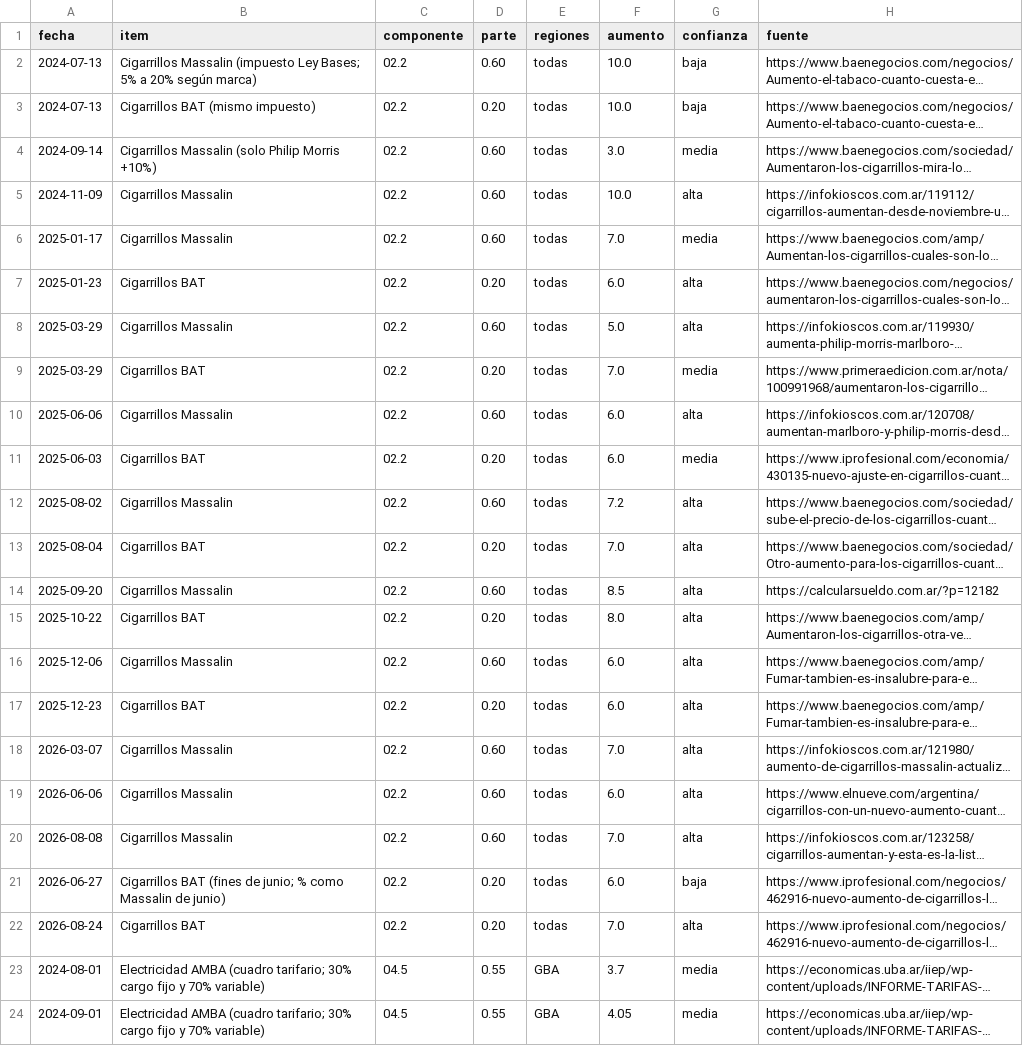
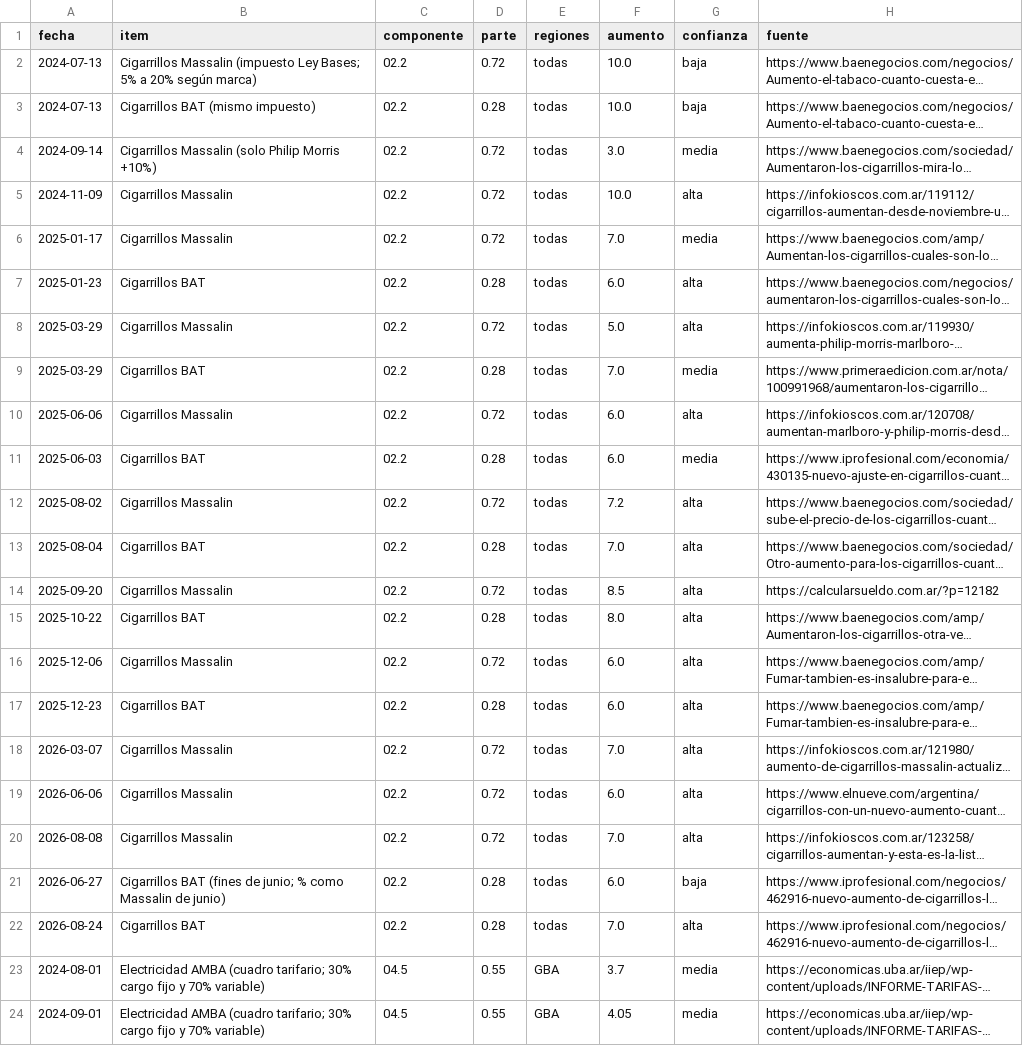
Before and after one commit to santirecco/ipc-nowcast, a CSV file: data/precios/regulados/eventos.csv, drawn as a sheet; only a part is shown; long unchanged cells end in …; the diff names each change by its address in the sheet, - before the commit and + after, or states it on an @@ line.

```diff
--- a/data/precios/regulados/eventos.csv
+++ b/data/precios/regulados/eventos.csv
-D2 (parte): 0.60
+D2 (parte): 0.72
-D3 (parte): 0.20
+D3 (parte): 0.28
-D4:D6 (parte): 0.60
+D4:D6 (parte): 0.72
-D7 (parte): 0.20
+D7 (parte): 0.28
-D8 (parte): 0.60
+D8 (parte): 0.72
-D9 (parte): 0.20
+D9 (parte): 0.28
-D10 (parte): 0.60
+D10 (parte): 0.72
-D11 (parte): 0.20
+D11 (parte): 0.28
-D12 (parte): 0.60
+D12 (parte): 0.72
-D13 (parte): 0.20
+D13 (parte): 0.28
-D14 (parte): 0.60
+D14 (parte): 0.72
-D15 (parte): 0.20
+D15 (parte): 0.28
-D16 (parte): 0.60
+D16 (parte): 0.72
-D17 (parte): 0.20
+D17 (parte): 0.28
-D18:D20 (parte): 0.60
+D18:D20 (parte): 0.72
-D21:D22 (parte): 0.20
+D21:D22 (parte): 0.28
```
